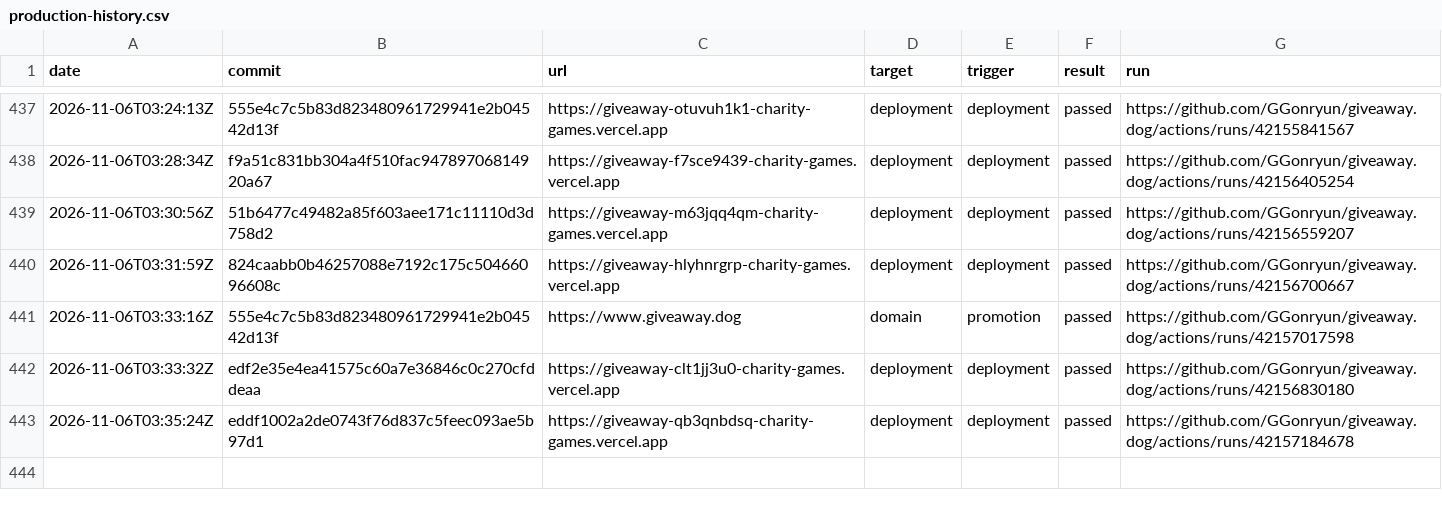
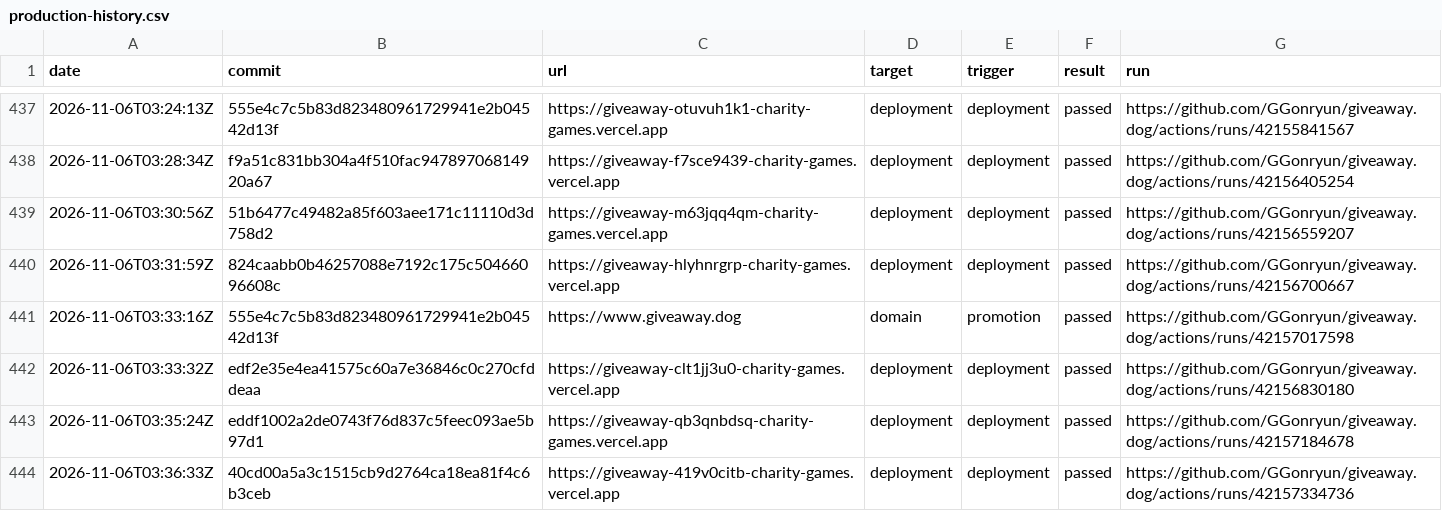
Before and after one commit to GGonryun/giveaway.dog, a CSV file: production-history.csv, drawn as a sheet; only a part is shown, gaps mark what is left out; the diff names each change by its address in the sheet, - before the commit and + after, or states it on an @@ line.

```diff
--- a/production-history.csv
+++ b/production-history.csv
+row 444: 2026-11-06T03:36:33Z | 40cd00a5a3c1515cb9d2764ca18ea81f4c6b3ceb | https://giveaway-419v0citb-charity-games.vercel.app | deployment | deployment | passed | https://github.com/GGonryun/giveaway.dog/actions/runs/42157334736
```
